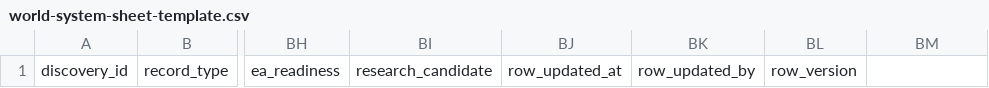
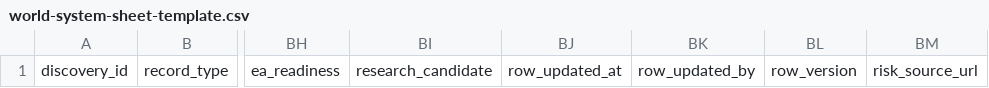
Before and after one commit to metafxclub/metafxclub-ai-agent-hq, a CSV file: contracts/research/world-system-sheet-template.csv, drawn as a sheet; only a part is shown, gaps mark what is left out; the diff names each change by its address in the sheet, - before the commit and + after, or states it on an @@ line.

Commit message:
fix: preserve Sheet research rules end to end

```diff
--- a/contracts/research/world-system-sheet-template.csv
+++ b/contracts/research/world-system-sheet-template.csv
-BM1: (empty)
+BM1: risk_source_url
```
Also changed, not shown: 9 other files.
